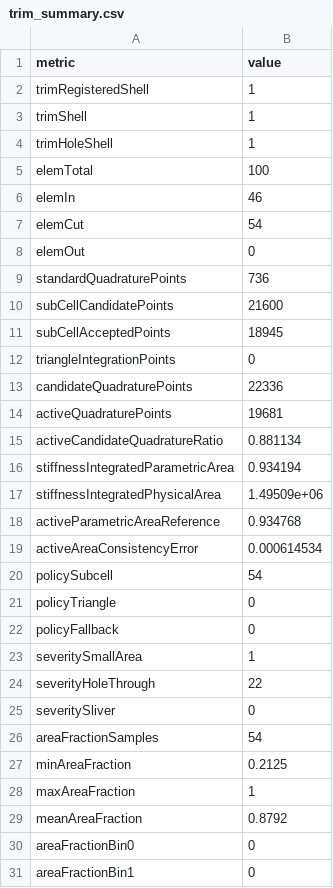
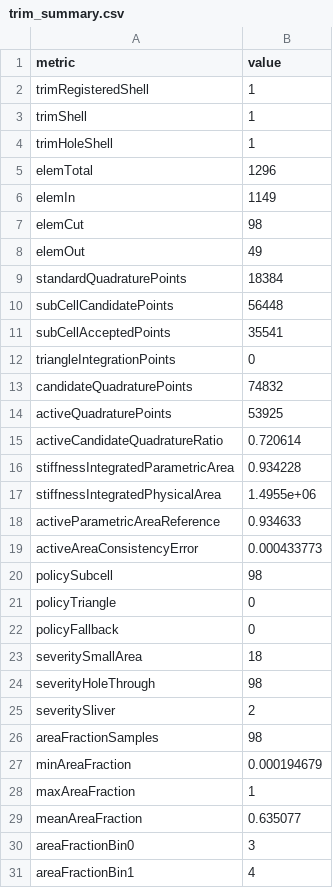
Before and after one commit to yaluji123/TrimMask-trimmed-shell-IGA, a CSV file: data/trim_diagnostics/Complex perforated plate/fixed_subcell/trim_summary.csv, drawn as a sheet; only a part is shown; the diff covers the shown part only.

```diff
--- a/data/trim_diagnostics/Complex perforated plate/fixed_subcell/trim_summary.csv
+++ b/data/trim_diagnostics/Complex perforated plate/fixed_subcell/trim_summary.csv
@@ -4,28 +4,28 @@ trimShell,1
 trimHoleShell,1
-elemTotal,100
-elemIn,46
-elemCut,54
-elemOut,0
-standardQuadraturePoints,736
-subCellCandidatePoints,21600
-subCellAcceptedPoints,18945
+elemTotal,1296
+elemIn,1149
+elemCut,98
+elemOut,49
+standardQuadraturePoints,18384
+subCellCandidatePoints,56448
+subCellAcceptedPoints,35541
 triangleIntegrationPoints,0
-candidateQuadraturePoints,22336
-activeQuadraturePoints,19681
-activeCandidateQuadratureRatio,0.881134
-stiffnessIntegratedParametricArea,0.934194
-stiffnessIntegratedPhysicalArea,1.49509e+06
-activeParametricAreaReference,0.934768
-activeAreaConsistencyError,0.000614534
-policySubcell,54
+candidateQuadraturePoints,74832
+activeQuadraturePoints,53925
+activeCandidateQuadratureRatio,0.720614
+stiffnessIntegratedParametricArea,0.934228
+stiffnessIntegratedPhysicalArea,1.4955e+06
+activeParametricAreaReference,0.934633
+activeAreaConsistencyError,0.000433773
+policySubcell,98
 policyTriangle,0
 policyFallback,0
-severitySmallArea,1
-severityHoleThrough,22
-severitySliver,0
-areaFractionSamples,54
-minAreaFraction,0.2125
+severitySmallArea,18
+severityHoleThrough,98
+severitySliver,2
+areaFractionSamples,98
+minAreaFraction,0.000194679
 maxAreaFraction,1
-meanAreaFraction,0.8792
-areaFractionBin0,0
-areaFractionBin1,0
+meanAreaFraction,0.635077
+areaFractionBin0,3
+areaFractionBin1,4
```
Also changed, not shown: 7 edited cells elsewhere in this file, data/trim_diagnostics/Complex perforated plate/fixed_subcell/trim_experiment_summary.csv, data/trim_diagnostics/Complex perforated plate/fixed_triangle/trim_experiment_summary.csv, 24 other files.
